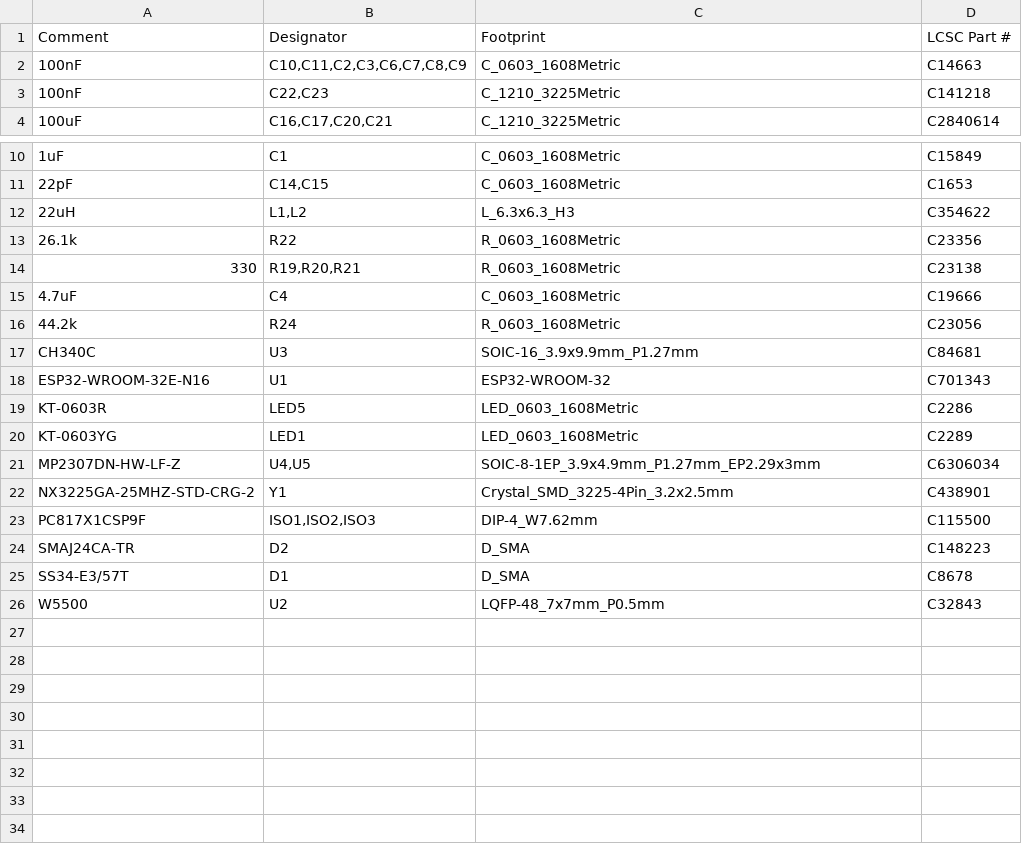
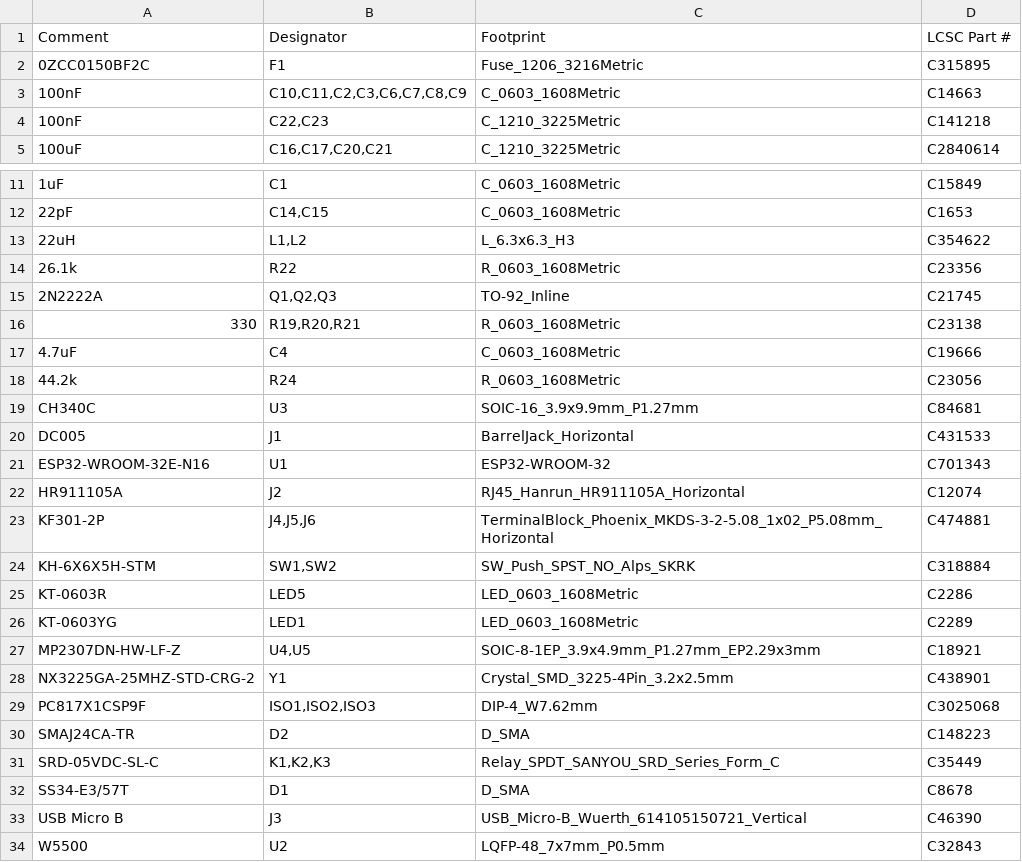
Before and after one commit to Willis75/portero-bot-hardware, a CSV file: kicad/gerbers/portero-bot-v2-BOM-JLCPCB.csv, drawn as a sheet; only a part is shown, gaps mark what is left out.

```diff
--- a/kicad/gerbers/portero-bot-v2-BOM-JLCPCB.csv
+++ b/kicad/gerbers/portero-bot-v2-BOM-JLCPCB.csv
@@ -1,2 +1,3 @@
 Comment,Designator,Footprint,LCSC Part #
+0ZCC0150BF2C,F1,Fuse_1206_3216Metric,C315895
 100nF,"C10,C11,C2,C3,C6,C7,C8,C9",C_0603_1608Metric,C14663
@@ -13,2 +14,3 @@ Comment,Designator,Footprint,LCSC Part #
 26.1k,R22,R_0603_1608Metric,C23356
+2N2222A,"Q1,Q2,Q3",TO-92_Inline,C21745
 330,"R19,R20,R21",R_0603_1608Metric,C23138
@@ -17,10 +19,16 @@ Comment,Designator,Footprint,LCSC Part #
 CH340C,U3,SOIC-16_3.9x9.9mm_P1.27mm,C84681
+DC005,J1,BarrelJack_Horizontal,C431533
 ESP32-WROOM-32E-N16,U1,ESP32-WROOM-32,C701343
+HR911105A,J2,RJ45_Hanrun_HR911105A_Horizontal,C12074
+KF301-2P,"J4,J5,J6",TerminalBlock_Phoenix_MKDS-3-2-5.08_1x02_P5.08mm_Horizontal,C474881
+KH-6X6X5H-STM,"SW1,SW2",SW_Push_SPST_NO_Alps_SKRK,C318884
 KT-0603R,LED5,LED_0603_1608Metric,C2286
 KT-0603YG,LED1,LED_0603_1608Metric,C2289
-MP2307DN-HW-LF-Z,"U4,U5",SOIC-8-1EP_3.9x4.9mm_P1.27mm_EP2.29x3mm,C6306034
+MP2307DN-HW-LF-Z,"U4,U5",SOIC-8-1EP_3.9x4.9mm_P1.27mm_EP2.29x3mm,C18921
 NX3225GA-25MHZ-STD-CRG-2,Y1,Crystal_SMD_3225-4Pin_3.2x2.5mm,C438901
-PC817X1CSP9F,"ISO1,ISO2,ISO3",DIP-4_W7.62mm,C115500
+PC817X1CSP9F,"ISO1,ISO2,ISO3",DIP-4_W7.62mm,C3025068
 SMAJ24CA-TR,D2,D_SMA,C148223
+SRD-05VDC-SL-C,"K1,K2,K3",Relay_SPDT_SANYOU_SRD_Series_Form_C,C35449
 SS34-E3/57T,D1,D_SMA,C8678
+USB Micro B,J3,USB_Micro-B_Wuerth_614105150721_Vertical,C46390
 W5500,U2,LQFP-48_7x7mm_P0.5mm,C32843
```
Also changed, not shown: kicad/gerbers/portero-bot-v2-CPL-JLCPCB.csv.
